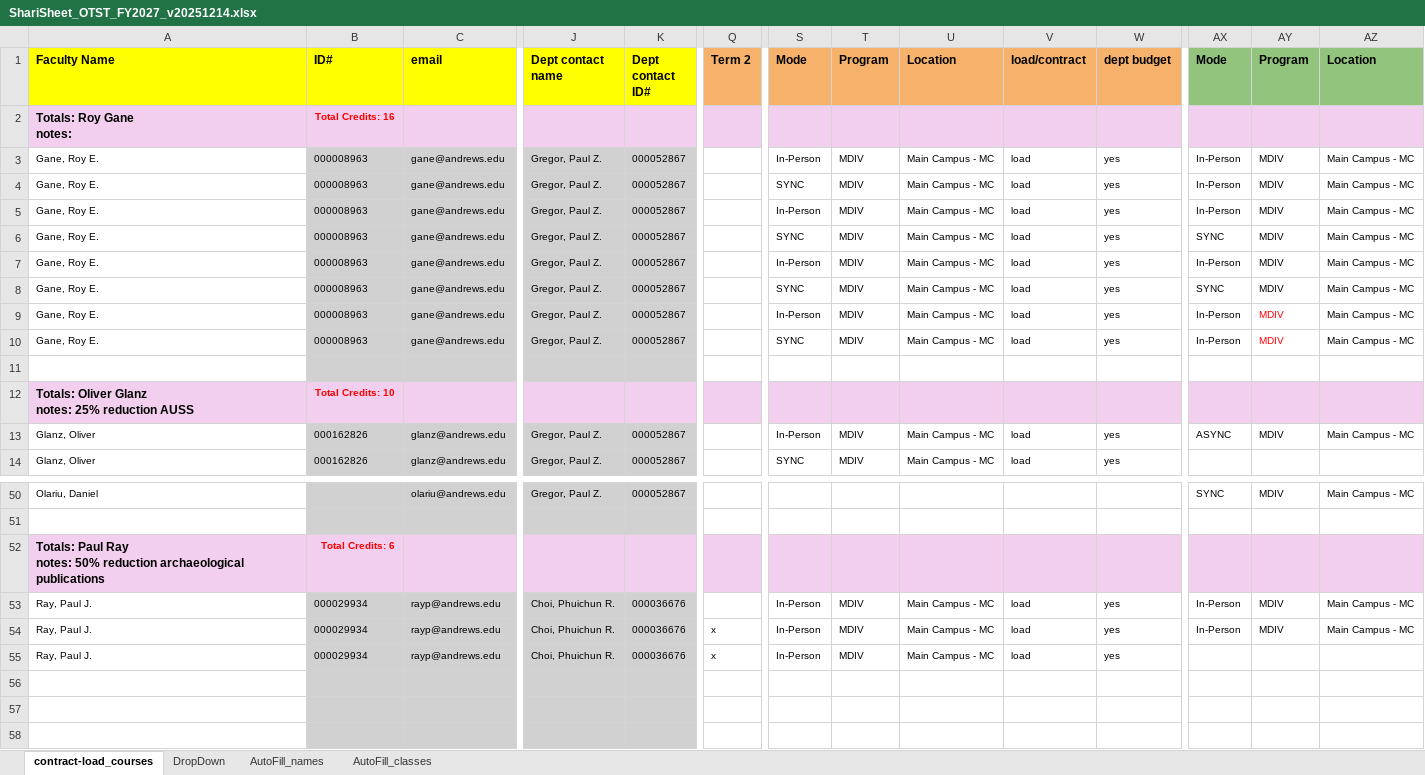
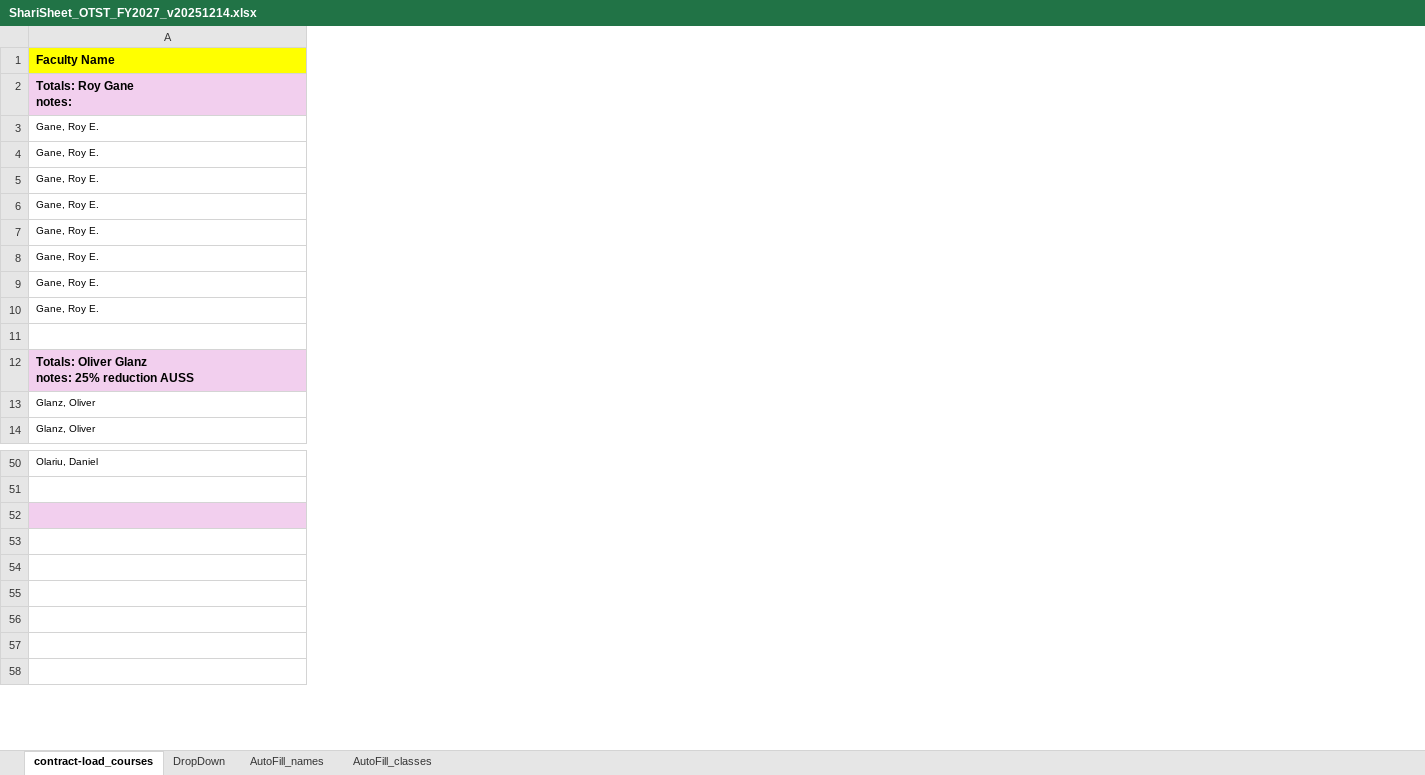
Before and after one commit to oliverglanz/SDATS_SmartSeminary, an Excel workbook: 0_ShariSheet/ShariSheet_OTST_FY2027_v20251214.xlsx, sheet contract-load_courses, drawn as a sheet; only a part is shown, gaps mark what is left out; values as stored, in another font and other column widths than the file's, no borders; removed rows and columns are numbered as before the commit, all else as after; rows hold the shown columns only; ↵ is a line break in a cell; the diff covers the shown part only; the diff names each change by its address in the sheet, - before the commit and + after, or states it on an @@ line.

```diff
--- a/0_ShariSheet/ShariSheet_OTST_FY2027_v20251214.xlsx (sheet contract-load_courses)
+++ b/0_ShariSheet/ShariSheet_OTST_FY2027_v20251214.xlsx (sheet contract-load_courses)
@@ column B (ID#) hidden, rows 2-14: Total Credits: 16 | 000008963 | 000008963 | 000008963 | 000008963 | 000008963 | 000008963 | 000008963 | 000008963 |  | Total Credits: 10 | 000162826 | 000162826; rows 53-55: all 000029934 @@
@@ column C (email) hidden, rows 3-14: gane@andrews.edu | gane@andrews.edu | gane@andrews.edu | gane@andrews.edu | gane@andrews.edu | gane@andrews.edu | gane@andrews.edu | gane@andrews.edu |  |  | glanz@andrews.edu | glanz@andrews.edu; row 50: olariu@andrews.edu; rows 53-55: all rayp@andrews.edu @@
@@ column J (Dept contact name) hidden, rows 3-14: Gregor, Paul Z. | Gregor, Paul Z. | Gregor, Paul Z. | Gregor, Paul Z. | Gregor, Paul Z. | Gregor, Paul Z. | Gregor, Paul Z. | Gregor, Paul Z. |  |  | Gregor, Paul Z. | Gregor, Paul Z.; row 50: Gregor, Paul Z.; rows 53-55: all Choi, Phuichun R. @@
@@ column K (Dept contact ID#) hidden, rows 3-14: 000052867 | 000052867 | 000052867 | 000052867 | 000052867 | 000052867 | 000052867 | 000052867 |  |  | 000052867 | 000052867; row 50: 000052867; rows 53-55: all 000036676 @@
@@ column Q (Term 2) hidden, rows 54-55: x | x @@
@@ column S (Mode) hidden, rows 3-14: In-Person | SYNC | In-Person | SYNC | In-Person | SYNC | In-Person | SYNC |  |  | In-Person | SYNC; rows 53-55: all In-Person @@
@@ column T (Program) hidden, rows 3-14: MDIV | MDIV | MDIV | MDIV | MDIV | MDIV | MDIV | MDIV |  |  | MDIV | MDIV; rows 53-55: all MDIV @@
@@ column U (Location) hidden, rows 3-14: Main Campus - MC | Main Campus - MC | Main Campus - MC | Main Campus - MC | Main Campus - MC | Main Campus - MC | Main Campus - MC | Main Campus - MC |  |  | Main Campus - MC | Main Campus - MC; rows 53-55: all Main Campus - MC @@
@@ column V (load/contract) hidden, rows 3-14: load | load | load | load | load | load | load | load |  |  | load | load; rows 53-55: all load @@
@@ column W (dept budget) hidden, rows 3-14: yes | yes | yes | yes | yes | yes | yes | yes |  |  | yes | yes; rows 53-55: all yes @@
@@ column AX (Mode) hidden, rows 3-13: In-Person | In-Person | In-Person | SYNC | In-Person | SYNC | In-Person | In-Person |  |  | ASYNC; row 50: SYNC; rows 53-54: In-Person | In-Person @@
@@ column AY (Program) hidden, rows 3-13: MDIV | MDIV | MDIV | MDIV | MDIV | MDIV | MDIV | MDIV |  |  | MDIV; row 50: MDIV; rows 53-54: MDIV | MDIV @@
@@ column AZ (Location) hidden, rows 3-13: Main Campus - MC | Main Campus - MC | Main Campus - MC | Main Campus - MC | Main Campus - MC | Main Campus - MC | Main Campus - MC | Main Campus - MC |  |  | Main Campus - MC; row 50: Main Campus - MC; rows 53-54: Main Campus - MC | Main Campus - MC @@
-row 52: Totals: Paul Ray ↵ notes: 50% reduction archaeological publications | Total Credits: 6
+row 52: (empty)
-row 53: Ray, Paul J. | 000029934 | rayp@andrews.edu | Choi, Phuichun R. | 000036676 |  | In-Person | MDIV | Main Campus - MC | load | yes | In-Person | MDIV | Main Campus - MC
+row 53: (empty)
-row 54: Ray, Paul J. | 000029934 | rayp@andrews.edu | Choi, Phuichun R. | 000036676 | x | In-Person | MDIV | Main Campus - MC | load | yes | In-Person | MDIV | Main Campus - MC
+row 54: (empty)
-row 55: Ray, Paul J. | 000029934 | rayp@andrews.edu | Choi, Phuichun R. | 000036676 | x | In-Person | MDIV | Main Campus - MC | load | yes
+row 55: (empty)
```
Also changed, not shown: 12 added rows, 13 removed rows, 52 removed columns, 91 edited cells and cell formats elsewhere in this sheet, formulas that keep their value, hidden cells, 0_ShariSheet/ShariSheet_CHIS_FY2027_v20251214.xlsx, 0_ShariSheet/ShariSheet_DSLE_FY2027_v20251214.xlsx, 12 other files.
